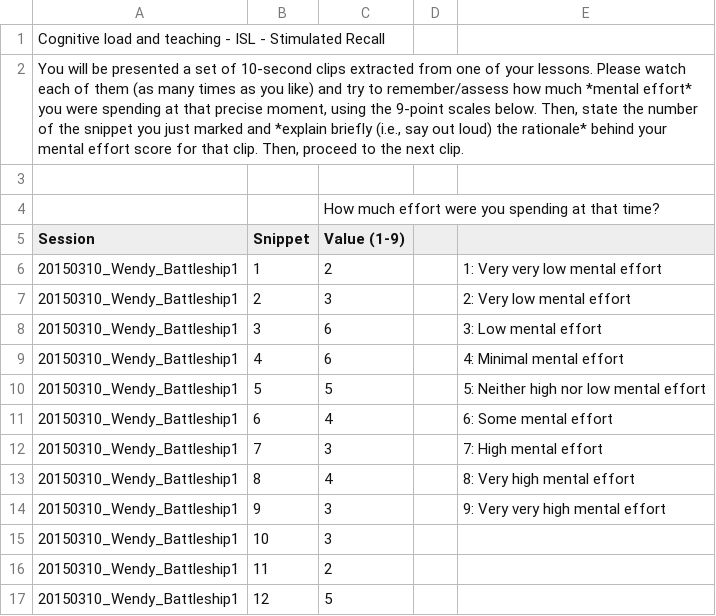
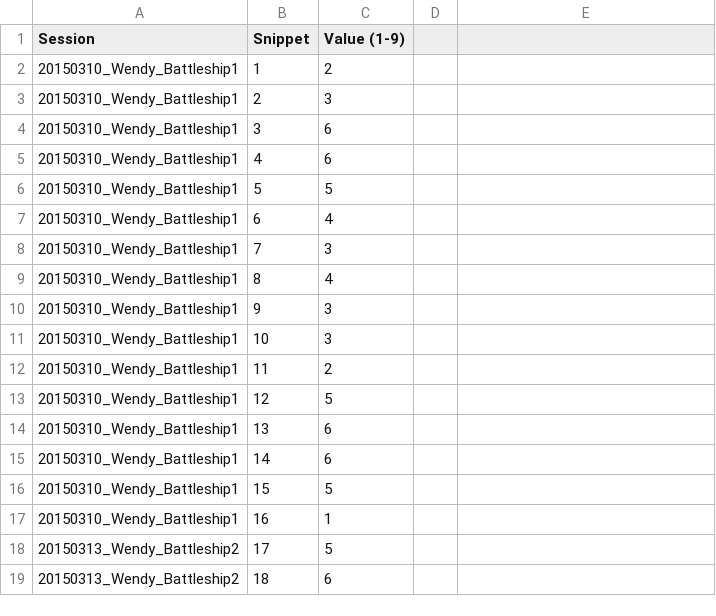
Before and after one commit to lprisan/jdc-data-analysis, a CSV file: ISL2/StimulatedRecallData.csv, drawn as a sheet; only a part is shown; the shorter side is filled out with more unchanged rows; removed rows and columns are numbered as before the commit, all else as after; the diff names each change by its address in the sheet, - before the commit and + after, or states it on an @@ line.

Commit message:
fixed sri data csv

```diff
--- a/ISL2/StimulatedRecallData.csv
+++ b/ISL2/StimulatedRecallData.csv
-row 1: Cognitive load and teaching - ISL - Stimulated Recall
-row 2: You will be presented a set of 10-second clips extracted from one of your lessons. Please watch each of them (as many times as you like) and try to remember/assess how much *mental effort* you were spending at that precise moment, using the 9-point scales below. Then, state the number of the snippet you just marked and *explain briefly (i.e., say out loud) the rationale* behind your mental effort score for that clip. Then, proceed to the next clip.
-row 3: (empty)
-row 4:  |  | How much effort were you spending at that time?
-E2: 1: Very very low mental effort
+E2: (empty)
-E3: 2: Very low mental effort
+E3: (empty)
-E4: 3: Low mental effort
+E4: (empty)
-E5: 4: Minimal mental effort
+E5: (empty)
-E6: 5: Neither high nor low mental effort
+E6: (empty)
-E7: 6: Some mental effort
+E7: (empty)
-E8: 7: High mental effort
+E8: (empty)
-E9: 8: Very high mental effort
+E9: (empty)
-E10: 9: Very very high mental effort
+E10: (empty)
```
